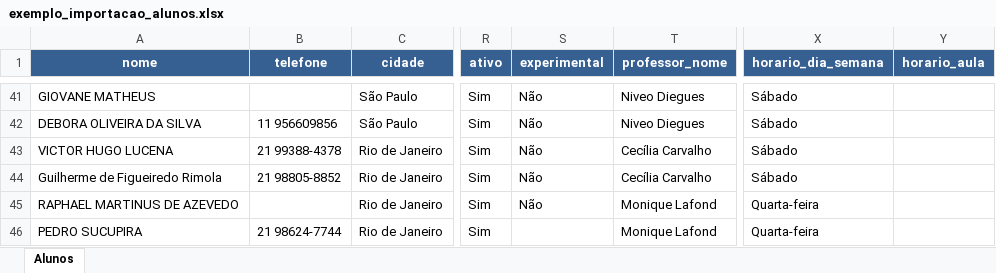
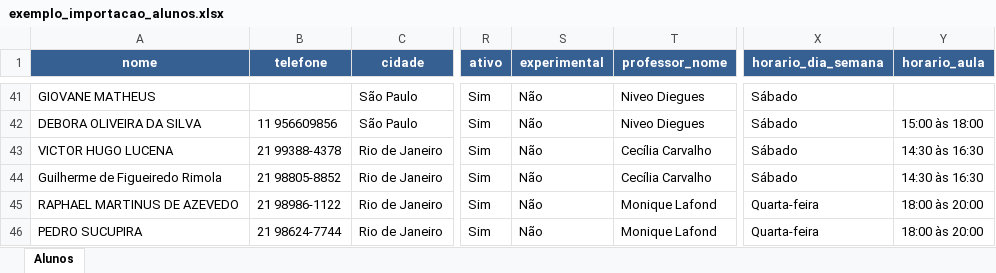
Before and after one commit to Ap0c-dev/Dublacontrol, an Excel workbook: exemplo_importacao_alunos.xlsx, sheet Alunos, drawn as a sheet; only a part is shown, gaps mark what is left out; values as stored, in another font and other column widths than the file's, no borders; the diff covers the shown part only; the diff names each change by its address in the sheet, - before the commit and + after, or states it on an @@ line.

Commit message:
Corrigir importação para permitir múltiplas matrículas e exibir todos alunos na aba Todos
- Modificada lógica de importação para permitir múltiplas matrículas para o mesmo aluno
- Verificação de duplicata agora considera nome + telefone + professor + curso
- Alunos com múltiplos cursos podem ser importados corretamente
- Aba 'Todos' de pagamentos agora exibe todos os alunos matriculados com seus status
- Corrigida indentação no código de pagamentos

```diff
--- a/exemplo_importacao_alunos.xlsx (sheet Alunos)
+++ b/exemplo_importacao_alunos.xlsx (sheet Alunos)
-Y42 (horario_aula): (empty)
+Y42 (horario_aula): 15:00 às 18:00
-Y43:Y44 (horario_aula): (empty)
+Y43:Y44 (horario_aula): 14:30 às 16:30
-B45 (telefone): (empty)
+B45 (telefone): 21 98986-1122
-Y45:Y46 (horario_aula): (empty)
+Y45:Y46 (horario_aula): 18:00 às 20:00
-S46 (experimental): (empty)
+S46 (experimental): Não
```
Also changed, not shown: 98 edited cells elsewhere in this sheet, 2 other files.
